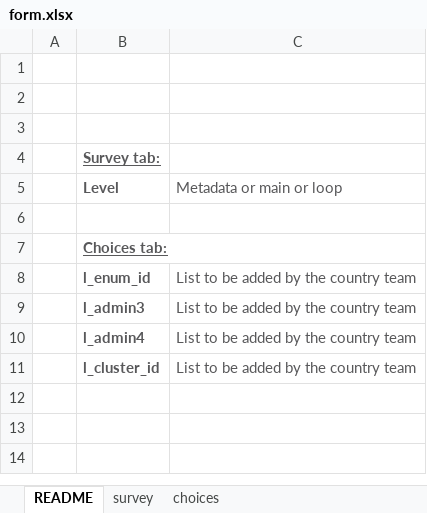
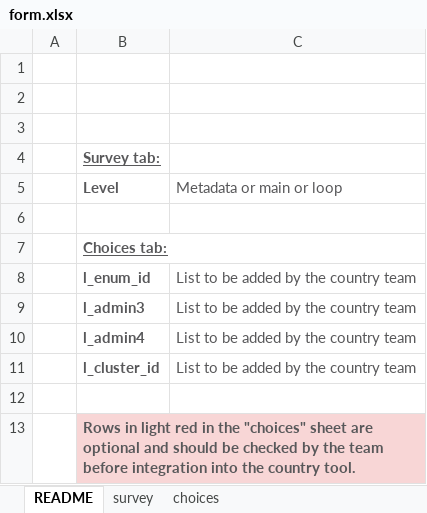
Before and after one commit to impact-initiatives/Idem, an Excel workbook: inst/extdata/form.xlsx, sheet README, drawn as a sheet; values as stored, in another font and other column widths than the file's, no borders; the diff names each change by its address in the sheet, - before the commit and + after, or states it on an @@ line.

```diff
--- a/inst/extdata/form.xlsx (sheet README)
+++ b/inst/extdata/form.xlsx (sheet README)
+row 12: (empty)
+row 13:  | Rows in light red in the "choices" sheet are optional and should be checked by the team before integration into the country tool.
```
Also changed, not shown: sheet survey, sheet choices, formulas that keep their value, charts or pictures.
